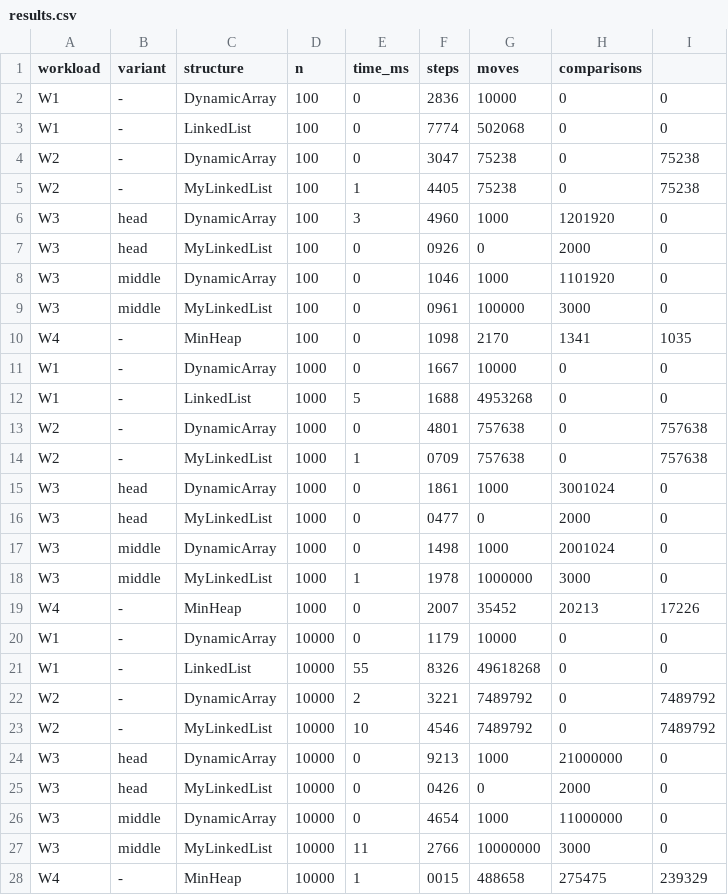
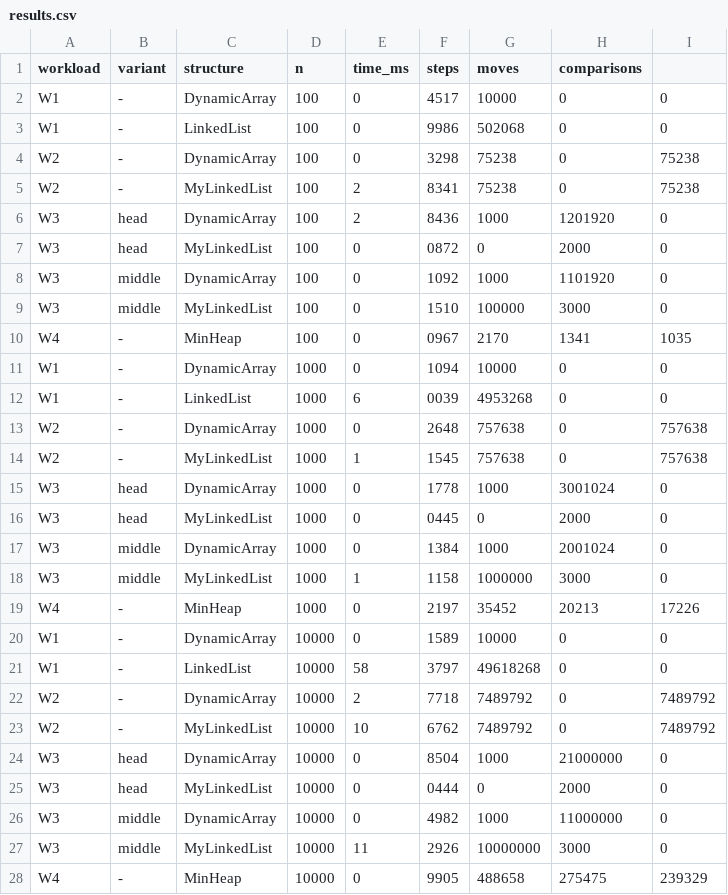
Before and after one commit to moniqueew/DAA_Assingment2, a CSV file: results/results.csv, drawn as a sheet; only a part is shown; the diff covers the shown part only.

Commit message:
finaly results.csv

```diff
--- a/results/results.csv
+++ b/results/results.csv
@@ -1,28 +1,28 @@
 workload,variant,structure,n,time_ms,steps,moves,comparisons
-W1,-,DynamicArray,100,0,2836,10000,0,0
-W1,-,LinkedList,100,0,7774,502068,0,0
-W2,-,DynamicArray,100,0,3047,75238,0,75238
-W2,-,MyLinkedList,100,1,4405,75238,0,75238
-W3,head,DynamicArray,100,3,4960,1000,1201920,0
-W3,head,MyLinkedList,100,0,0926,0,2000,0
-W3,middle,DynamicArray,100,0,1046,1000,1101920,0
-W3,middle,MyLinkedList,100,0,0961,100000,3000,0
-W4,-,MinHeap,100,0,1098,2170,1341,1035
-W1,-,DynamicArray,1000,0,1667,10000,0,0
-W1,-,LinkedList,1000,5,1688,4953268,0,0
-W2,-,DynamicArray,1000,0,4801,757638,0,757638
-W2,-,MyLinkedList,1000,1,0709,757638,0,757638
-W3,head,DynamicArray,1000,0,1861,1000,3001024,0
-W3,head,MyLinkedList,1000,0,0477,0,2000,0
-W3,middle,DynamicArray,1000,0,1498,1000,2001024,0
-W3,middle,MyLinkedList,1000,1,1978,1000000,3000,0
-W4,-,MinHeap,1000,0,2007,35452,20213,17226
-W1,-,DynamicArray,10000,0,1179,10000,0,0
-W1,-,LinkedList,10000,55,8326,49618268,0,0
-W2,-,DynamicArray,10000,2,3221,7489792,0,7489792
-W2,-,MyLinkedList,10000,10,4546,7489792,0,7489792
-W3,head,DynamicArray,10000,0,9213,1000,21000000,0
-W3,head,MyLinkedList,10000,0,0426,0,2000,0
-W3,middle,DynamicArray,10000,0,4654,1000,11000000,0
-W3,middle,MyLinkedList,10000,11,2766,10000000,3000,0
-W4,-,MinHeap,10000,1,0015,488658,275475,239329
+W1,-,DynamicArray,100,0,4517,10000,0,0
+W1,-,LinkedList,100,0,9986,502068,0,0
+W2,-,DynamicArray,100,0,3298,75238,0,75238
+W2,-,MyLinkedList,100,2,8341,75238,0,75238
+W3,head,DynamicArray,100,2,8436,1000,1201920,0
+W3,head,MyLinkedList,100,0,0872,0,2000,0
+W3,middle,DynamicArray,100,0,1092,1000,1101920,0
+W3,middle,MyLinkedList,100,0,1510,100000,3000,0
+W4,-,MinHeap,100,0,0967,2170,1341,1035
+W1,-,DynamicArray,1000,0,1094,10000,0,0
+W1,-,LinkedList,1000,6,0039,4953268,0,0
+W2,-,DynamicArray,1000,0,2648,757638,0,757638
+W2,-,MyLinkedList,1000,1,1545,757638,0,757638
+W3,head,DynamicArray,1000,0,1778,1000,3001024,0
+W3,head,MyLinkedList,1000,0,0445,0,2000,0
+W3,middle,DynamicArray,1000,0,1384,1000,2001024,0
+W3,middle,MyLinkedList,1000,1,1158,1000000,3000,0
+W4,-,MinHeap,1000,0,2197,35452,20213,17226
+W1,-,DynamicArray,10000,0,1589,10000,0,0
+W1,-,LinkedList,10000,58,3797,49618268,0,0
+W2,-,DynamicArray,10000,2,7718,7489792,0,7489792
+W2,-,MyLinkedList,10000,10,6762,7489792,0,7489792
+W3,head,DynamicArray,10000,0,8504,1000,21000000,0
+W3,head,MyLinkedList,10000,0,0444,0,2000,0
+W3,middle,DynamicArray,10000,0,4982,1000,11000000,0
+W3,middle,MyLinkedList,10000,11,2926,10000000,3000,0
+W4,-,MinHeap,10000,0,9905,488658,275475,239329
```
Also changed, not shown: 13 edited cells elsewhere in this file.
